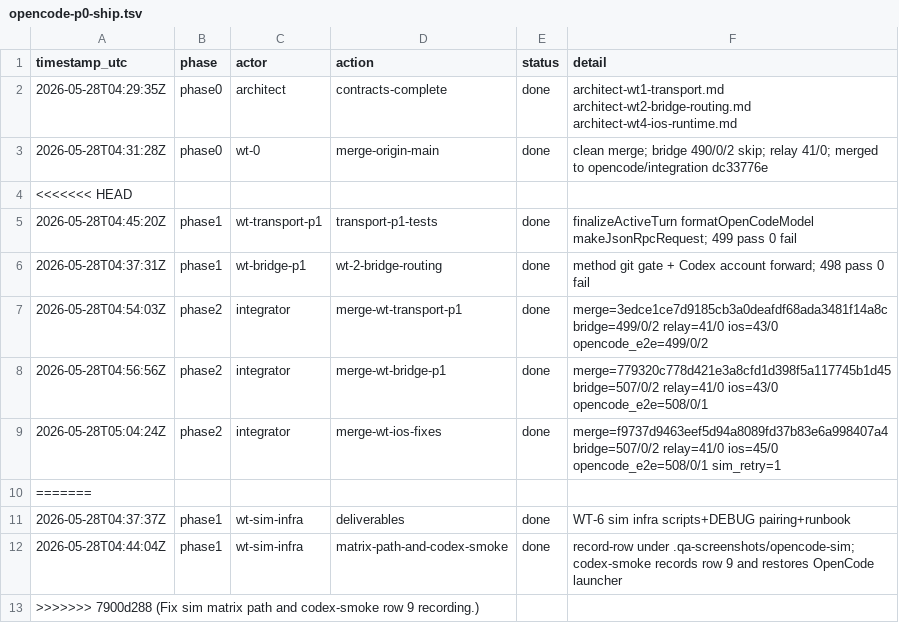
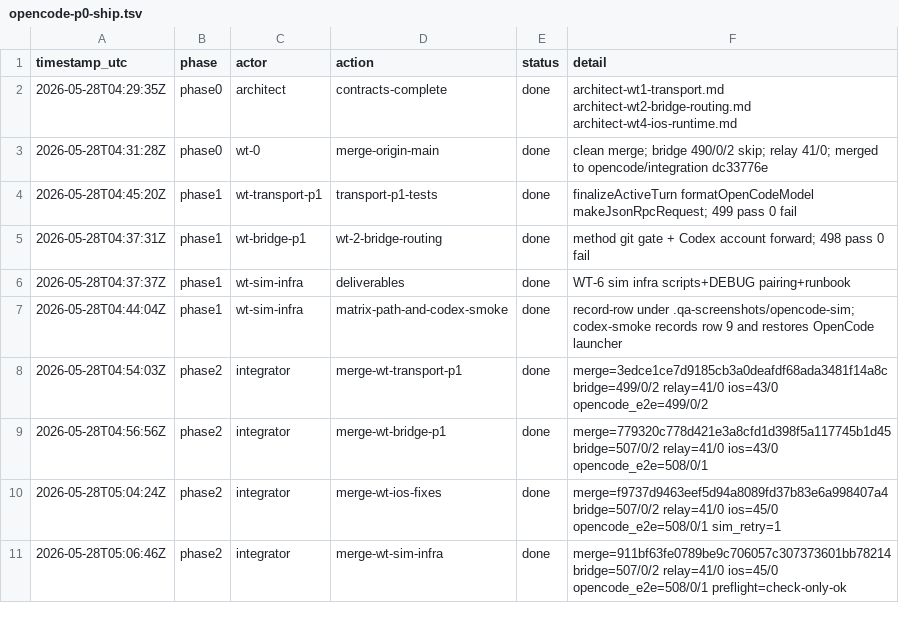
Before and after one commit to kartikkabadi/remodex, a TSV file: .audit/opencode-p0-ship.tsv, drawn as a sheet.

```diff
--- a/.audit/opencode-p0-ship.tsv
+++ b/.audit/opencode-p0-ship.tsv
@@ -3,5 +3,6 @@ timestamp_utc	phase	actor	action	status	detail
 2026-05-28T04:31:28Z	phase0	wt-0	merge-origin-main	done	clean merge; bridge 490/0/2 skip; relay 41/0; merged to opencode/integration dc33776e
-<<<<<<< HEAD
 2026-05-28T04:45:20Z	phase1	wt-transport-p1	transport-p1-tests	done	finalizeActiveTurn formatOpenCodeModel makeJsonRpcRequest; 499 pass 0 fail
 2026-05-28T04:37:31Z	phase1	wt-bridge-p1	wt-2-bridge-routing	done	method git gate + Codex account forward; 498 pass 0 fail
+2026-05-28T04:37:37Z	phase1	wt-sim-infra	deliverables	done	WT-6 sim infra scripts+DEBUG pairing+runbook
+2026-05-28T04:44:04Z	phase1	wt-sim-infra	matrix-path-and-codex-smoke	done	record-row under .qa-screenshots/opencode-sim; codex-smoke records row 9 and restores OpenCode launcher
 2026-05-28T04:54:03Z	phase2	integrator	merge-wt-transport-p1	done	merge=3edce1ce7d9185cb3a0deafdf68ada3481f14a8c bridge=499/0/2 relay=41/0 ios=43/0 opencode_e2e=499/0/2
@@ -9,5 +10,2 @@ timestamp_utc	phase	actor	action	status	detail
 2026-05-28T05:04:24Z	phase2	integrator	merge-wt-ios-fixes	done	merge=f9737d9463eef5d94a8089fd37b83e6a998407a4 bridge=507/0/2 relay=41/0 ios=45/0 opencode_e2e=508/0/1 sim_retry=1
-=======
-2026-05-28T04:37:37Z	phase1	wt-sim-infra	deliverables	done	WT-6 sim infra scripts+DEBUG pairing+runbook
-2026-05-28T04:44:04Z	phase1	wt-sim-infra	matrix-path-and-codex-smoke	done	record-row under .qa-screenshots/opencode-sim; codex-smoke records row 9 and restores OpenCode launcher
->>>>>>> 7900d288 (Fix sim matrix path and codex-smoke row 9 recording.)
+2026-05-28T05:06:46Z	phase2	integrator	merge-wt-sim-infra	done	merge=911bf63fe0789be9c706057c307373601bb78214 bridge=507/0/2 relay=41/0 ios=45/0 opencode_e2e=508/0/1 preflight=check-only-ok
```
